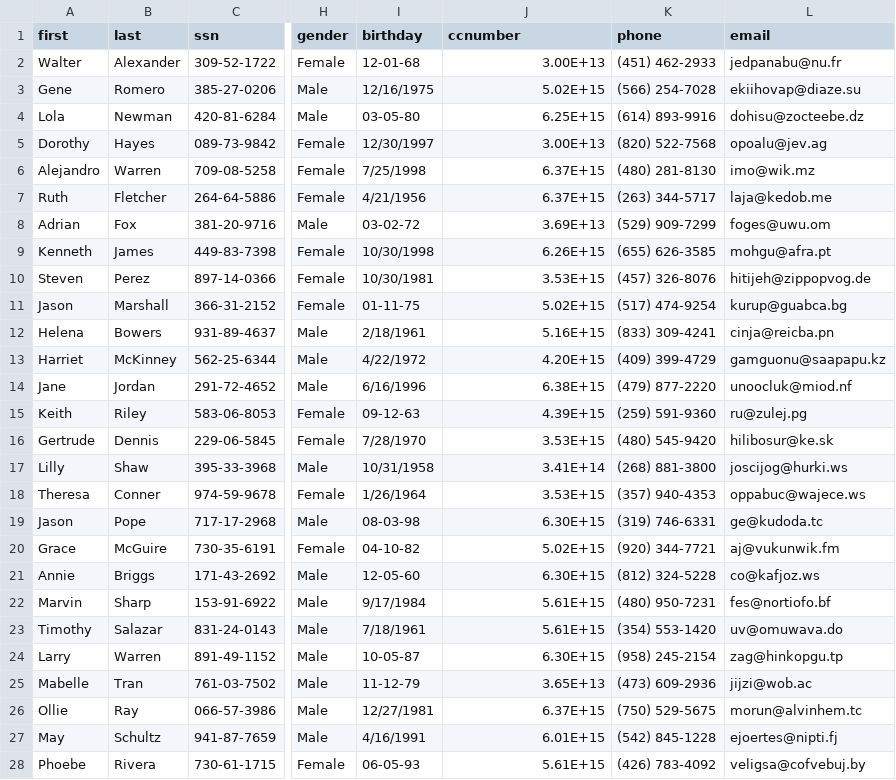
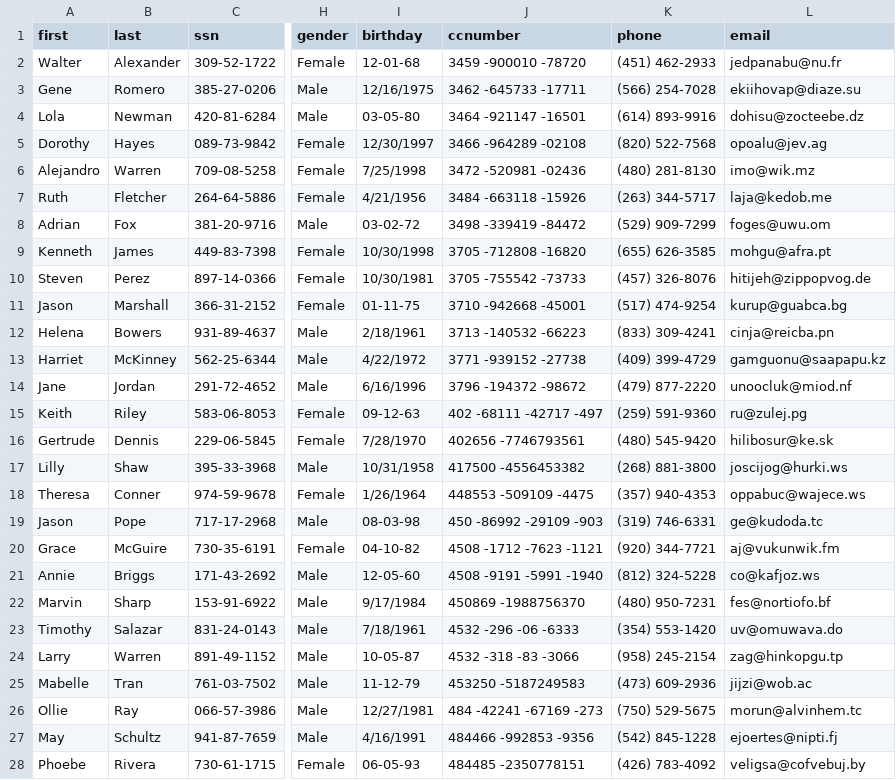
Before and after one commit to OscarTango1995/golangcsv, a CSV file: persons.csv, drawn as a sheet; only a part is shown, gaps mark what is left out; the diff covers the shown part only; the diff names each change by its address in the sheet, - before the commit and + after, or states it on an @@ line.

```diff
--- a/persons.csv
+++ b/persons.csv
-J2 (ccnumber): 3.00E+13
+J2 (ccnumber): 3459 -900010 -78720
-J3 (ccnumber): 5.02E+15
+J3 (ccnumber): 3462 -645733 -17711
-J4 (ccnumber): 6.25E+15
+J4 (ccnumber): 3464 -921147 -16501
-J5 (ccnumber): 3.00E+13
+J5 (ccnumber): 3466 -964289 -02108
-J6 (ccnumber): 6.37E+15
+J6 (ccnumber): 3472 -520981 -02436
-J7 (ccnumber): 6.37E+15
+J7 (ccnumber): 3484 -663118 -15926
-J8 (ccnumber): 3.69E+13
+J8 (ccnumber): 3498 -339419 -84472
-J9 (ccnumber): 6.26E+15
+J9 (ccnumber): 3705 -712808 -16820
-J10 (ccnumber): 3.53E+15
+J10 (ccnumber): 3705 -755542 -73733
-J11 (ccnumber): 5.02E+15
+J11 (ccnumber): 3710 -942668 -45001
-J12 (ccnumber): 5.16E+15
+J12 (ccnumber): 3713 -140532 -66223
-J13 (ccnumber): 4.20E+15
+J13 (ccnumber): 3771 -939152 -27738
-J14 (ccnumber): 6.38E+15
+J14 (ccnumber): 3796 -194372 -98672
-J15 (ccnumber): 4.39E+15
+J15 (ccnumber): 402 -68111 -42717 -497
-J16 (ccnumber): 3.53E+15
+J16 (ccnumber): 402656 -7746793561
-J17 (ccnumber): 3.41E+14
+J17 (ccnumber): 417500 -4556453382
-J18 (ccnumber): 3.53E+15
+J18 (ccnumber): 448553 -509109 -4475
-J19 (ccnumber): 6.30E+15
+J19 (ccnumber): 450 -86992 -29109 -903
-J20 (ccnumber): 5.02E+15
+J20 (ccnumber): 4508 -1712 -7623 -1121
-J21 (ccnumber): 6.30E+15
+J21 (ccnumber): 4508 -9191 -5991 -1940
-J22 (ccnumber): 5.61E+15
+J22 (ccnumber): 450869 -1988756370
-J23 (ccnumber): 5.61E+15
+J23 (ccnumber): 4532 -296 -06 -6333
-J24 (ccnumber): 6.30E+15
+J24 (ccnumber): 4532 -318 -83 -3066
-J25 (ccnumber): 3.65E+13
+J25 (ccnumber): 453250 -5187249583
-J26 (ccnumber): 6.37E+15
+J26 (ccnumber): 484 -42241 -67169 -273
-J27 (ccnumber): 6.01E+15
+J27 (ccnumber): 484466 -992853 -9356
-J28 (ccnumber): 5.61E+15
+J28 (ccnumber): 484485 -2350778151
```
Also changed, not shown: 23 edited cells elsewhere in this file, 1 other file.
